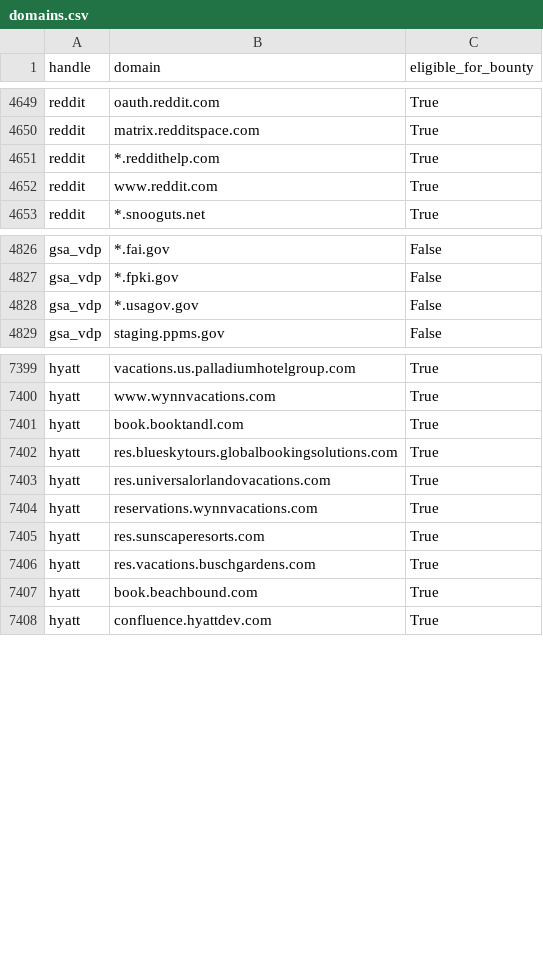
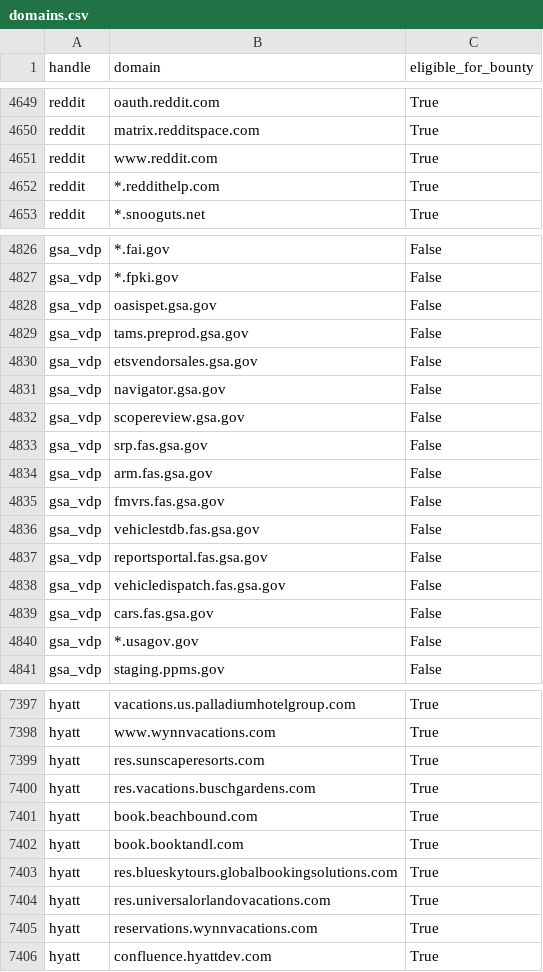
Before and after one commit to zricethezav/h1domains, a CSV file: domains.csv, drawn as a sheet; only a part is shown, gaps mark what is left out; the diff covers the shown part only.

```diff
--- a/domains.csv
+++ b/domains.csv
@@ -4650,4 +4650,4 @@ reddit,oauth.reddit.com,True
 reddit,matrix.redditspace.com,True
-reddit,*.reddithelp.com,True
 reddit,www.reddit.com,True
+reddit,*.reddithelp.com,True
 reddit,*.snooguts.net,True
@@ -4827,2 +4827,14 @@ gsa_vdp,*.fai.gov,False
 gsa_vdp,*.fpki.gov,False
+gsa_vdp,oasispet.gsa.gov,False
+gsa_vdp,tams.preprod.gsa.gov,False
+gsa_vdp,etsvendorsales.gsa.gov,False
+gsa_vdp,navigator.gsa.gov,False
+gsa_vdp,scopereview.gsa.gov,False
+gsa_vdp,srp.fas.gsa.gov,False
+gsa_vdp,arm.fas.gsa.gov,False
+gsa_vdp,fmvrs.fas.gsa.gov,False
+gsa_vdp,vehiclestdb.fas.gsa.gov,False
+gsa_vdp,reportsportal.fas.gsa.gov,False
+gsa_vdp,vehicledispatch.fas.gsa.gov,False
+gsa_vdp,cars.fas.gsa.gov,False
 gsa_vdp,*.usagov.gov,False
@@ -7400,2 +7398,5 @@ hyatt,vacations.us.palladiumhotelgroup.com,True
 hyatt,www.wynnvacations.com,True
+hyatt,res.sunscaperesorts.com,True
+hyatt,res.vacations.buschgardens.com,True
+hyatt,book.beachbound.com,True
 hyatt,book.booktandl.com,True
@@ -7404,5 +7405,2 @@ hyatt,res.universalorlandovacations.com,True
 hyatt,reservations.wynnvacations.com,True
-hyatt,res.sunscaperesorts.com,True
-hyatt,res.vacations.buschgardens.com,True
-hyatt,book.beachbound.com,True
 hyatt,confluence.hyattdev.com,True
```
Also changed, not shown: 14 removed rows and 25 moved rows elsewhere in this file, 3 other files.
